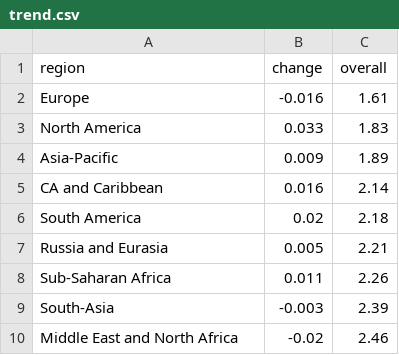
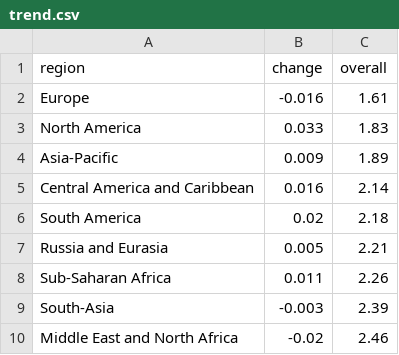
Before and after one commit to immutableT/immutablet.github.io, a CSV file: data/trend.csv, drawn as a sheet.

Commit message:
Add style to trend axis.

```diff
--- a/data/trend.csv
+++ b/data/trend.csv
@@ -4,3 +4,3 @@ region,change,overall
 "Asia-Pacific",0.009,1.89
-"CA and Caribbean",0.016,2.14
+"Central America and Caribbean",0.016,2.14
 "South America",0.02,2.18
```
Also changed, not shown: 1 other file.
